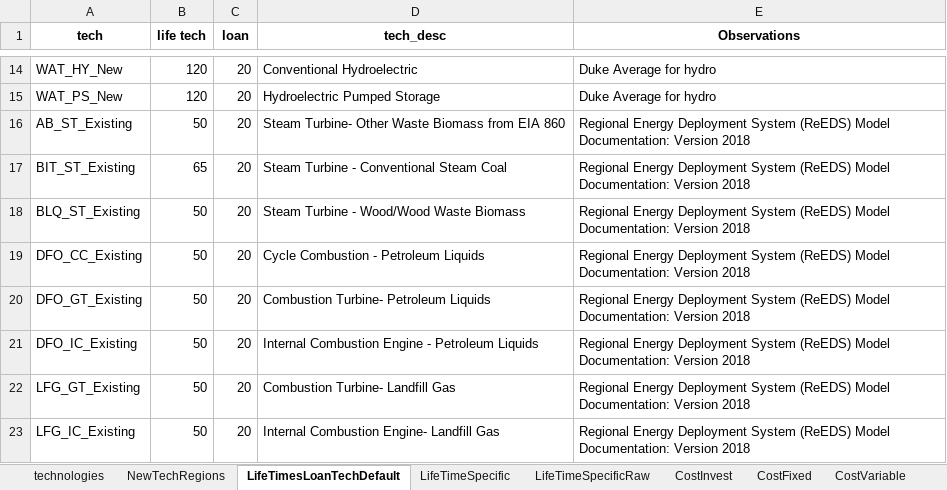
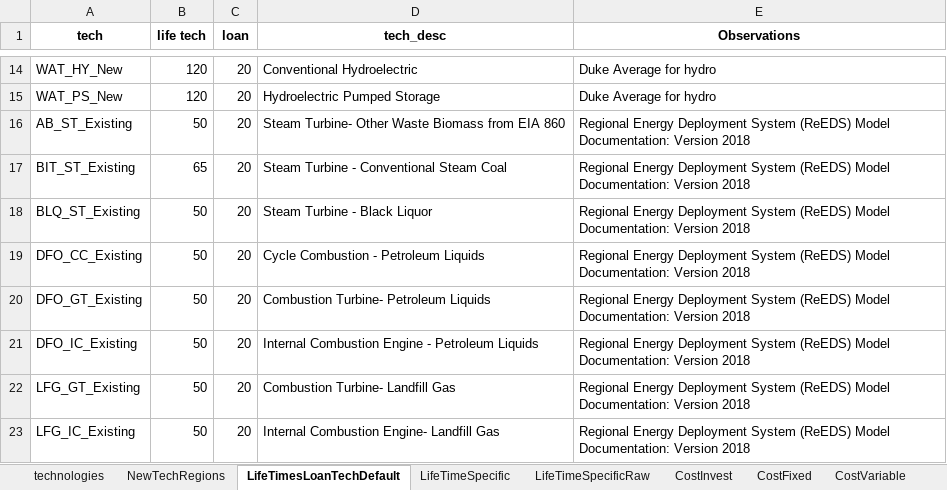
Before and after one commit to vaduraes/TemoaHurricane_V2, an Excel workbook: CreateBaseDeck/ExcelUserData/UserDataPart1.xlsx, sheet LifeTimesLoanTechDefault, drawn as a sheet; only a part is shown, gaps mark what is left out; values as stored, in another font and other column widths than the file's, no borders; the diff names each change by its address in the sheet, - before the commit and + after, or states it on an @@ line.

```diff
--- a/CreateBaseDeck/ExcelUserData/UserDataPart1.xlsx (sheet LifeTimesLoanTechDefault)
+++ b/CreateBaseDeck/ExcelUserData/UserDataPart1.xlsx (sheet LifeTimesLoanTechDefault)
-D18 (tech_desc): Steam Turbine - Wood/Wood Waste Biomass
+D18 (tech_desc): Steam Turbine - Black Liquor
```
Also changed, not shown: sheet technologies, CreateBaseDeck/ExcelUserData/Temporary_ToHelpBuildDecks/TMP_ExistingCapacity_UniqueTechNameLv1.xlsx, CreateBaseDeck/ExcelUserData/Temporary_ToHelpBuildDecks/TMP_ExistingCapacity_UniqueTechNameLv2.xlsx, 4 other files.
